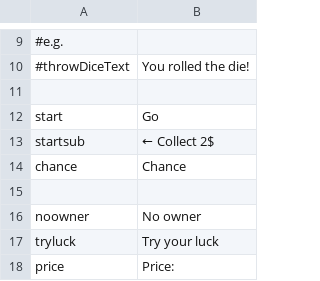
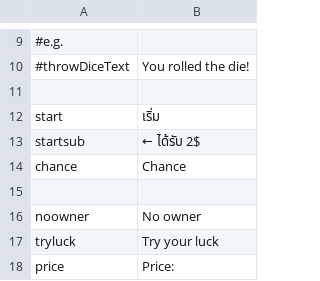
Before and after one commit to Magnusrk/CDIO3, a CSV file: src/main/resources/LanguagePacks/en.csv, drawn as a sheet; only a part is shown, gaps mark what is left out; the diff names each change by its address in the sheet, - before the commit and + after, or states it on an @@ line.

```diff
--- a/src/main/resources/LanguagePacks/en.csv
+++ b/src/main/resources/LanguagePacks/en.csv
-B12: Go
+B12: เริ่ม
-B13: ← Collect 2$
+B13: ← ได้รับ 2$
```
Also changed, not shown: src/main/resources/LanguagePacks/th.csv.
